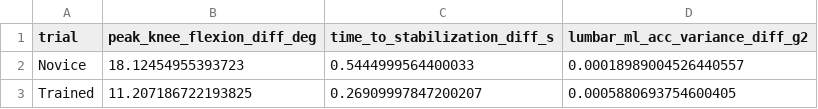
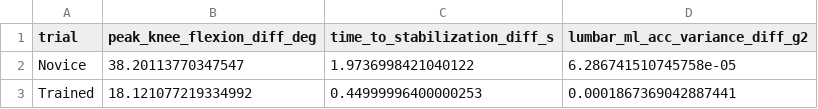
Before and after one commit to nvanvlasselaer/Thai_chi, a CSV file: outputs/monopodal_stance_asymmetry_metrics.csv, drawn as a sheet.

```diff
--- a/outputs/monopodal_stance_asymmetry_metrics.csv
+++ b/outputs/monopodal_stance_asymmetry_metrics.csv
@@ -1,3 +1,3 @@
 trial,peak_knee_flexion_diff_deg,time_to_stabilization_diff_s,lumbar_ml_acc_variance_diff_g2
-Novice,18.12454955393723,0.5444999564400033,0.00018989004526440557
-Trained,11.207186722193825,0.26909997847200207,0.0005880693754600405
+Novice,38.20113770347547,1.9736998421040122,6.286741510745758e-05
+Trained,18.121077219334992,0.44999996400000253,0.0001867369042887441
```
Also changed, not shown: outputs/monopodal_stance_balance_metrics.csv, outputs/monopodal_stance_event_windows.csv, 13 other files.
